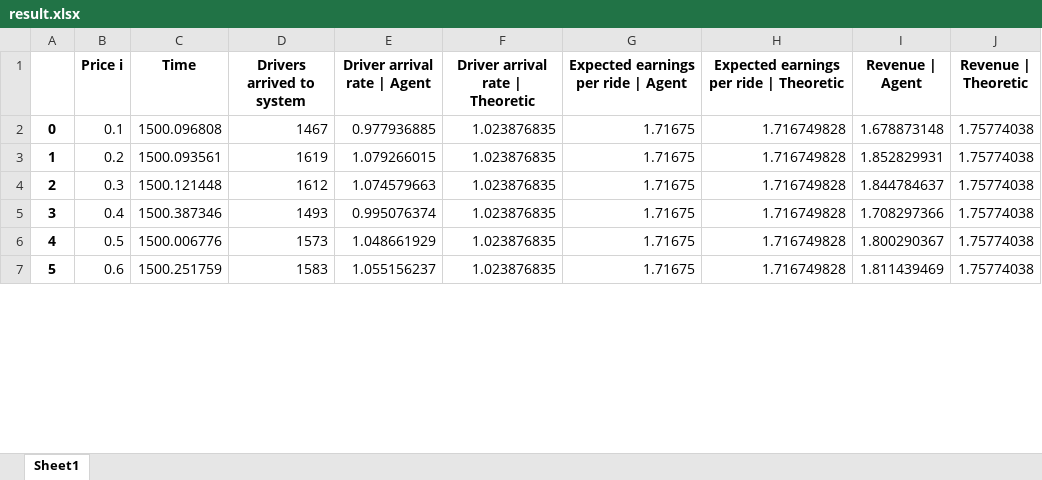
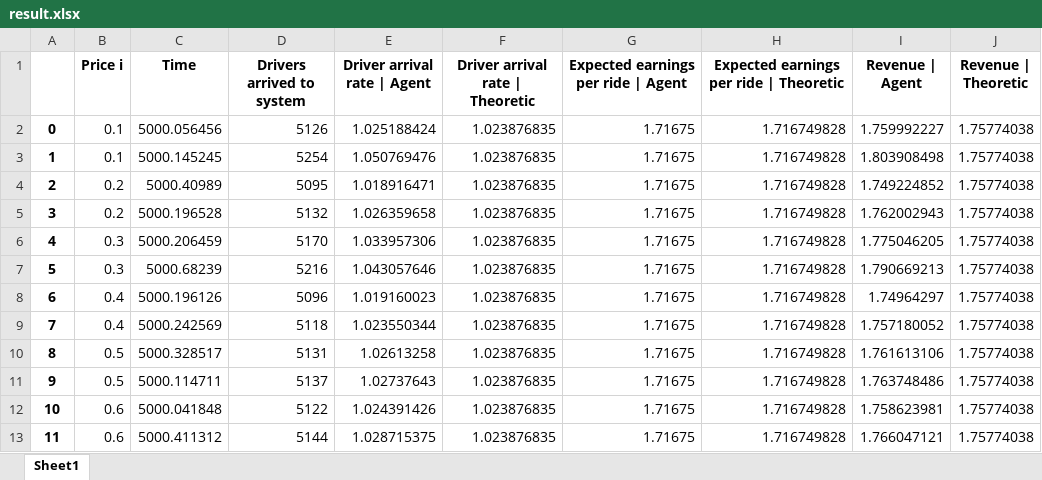
Before and after one commit to tobiaslohmann/Pricing-in-Ride-share-Platforms-A-Queueing-Theoretic-Approach, an Excel workbook: result.xlsx, sheet Sheet1, drawn as a sheet; only a part is shown; values as stored, in another font and other column widths than the file's, no borders; addresses are those after the commit; the diff covers the shown part only; the diff names each change by its address in the sheet, - before the commit and + after, or states it on an @@ line.

```diff
--- a/result.xlsx (sheet Sheet1)
+++ b/result.xlsx (sheet Sheet1)
-C2 (Time): 1500.096808
+C2 (Time): 5000.056456
-D2 (Drivers arrived to system): 1467
+D2 (Drivers arrived to system): 5126
-E2 (Driver arrival rate | Agent): 0.977936885
+E2 (Driver arrival rate | Agent): 1.025188424
-I2 (Revenue | Agent): 1.678873148
+I2 (Revenue | Agent): 1.759992227
+row 3: 1 | 0.1 | 5000.145245 | 5254 | 1.050769476 | 1.023876835 | 1.71675 | 1.716749828 | 1.803908498 | 1.75774038
@@ column A renumbered between rows 4 and 46 @@
-C4 (Time): 1500.093561
+C4 (Time): 5000.40989
-D4 (Drivers arrived to system): 1619
+D4 (Drivers arrived to system): 5095
-E4 (Driver arrival rate | Agent): 1.079266015
+E4 (Driver arrival rate | Agent): 1.018916471
-I4 (Revenue | Agent): 1.852829931
+I4 (Revenue | Agent): 1.749224852
+row 5: 3 | 0.2 | 5000.196528 | 5132 | 1.026359658 | 1.023876835 | 1.71675 | 1.716749828 | 1.762002943 | 1.75774038
-C6 (Time): 1500.121448
+C6 (Time): 5000.206459
-D6 (Drivers arrived to system): 1612
+D6 (Drivers arrived to system): 5170
-E6 (Driver arrival rate | Agent): 1.074579663
+E6 (Driver arrival rate | Agent): 1.033957306
-I6 (Revenue | Agent): 1.844784637
+I6 (Revenue | Agent): 1.775046205
+row 7: 5 | 0.3 | 5000.68239 | 5216 | 1.043057646 | 1.023876835 | 1.71675 | 1.716749828 | 1.790669213 | 1.75774038
-C8 (Time): 1500.387346
+C8 (Time): 5000.196126
-D8 (Drivers arrived to system): 1493
+D8 (Drivers arrived to system): 5096
-E8 (Driver arrival rate | Agent): 0.995076374
+E8 (Driver arrival rate | Agent): 1.019160023
-I8 (Revenue | Agent): 1.708297366
+I8 (Revenue | Agent): 1.74964297
+row 9: 7 | 0.4 | 5000.242569 | 5118 | 1.023550344 | 1.023876835 | 1.71675 | 1.716749828 | 1.757180052 | 1.75774038
-C10 (Time): 1500.006776
+C10 (Time): 5000.328517
-D10 (Drivers arrived to system): 1573
+D10 (Drivers arrived to system): 5131
-E10 (Driver arrival rate | Agent): 1.048661929
+E10 (Driver arrival rate | Agent): 1.02613258
-I10 (Revenue | Agent): 1.800290367
+I10 (Revenue | Agent): 1.761613106
+row 11: 9 | 0.5 | 5000.114711 | 5137 | 1.02737643 | 1.023876835 | 1.71675 | 1.716749828 | 1.763748486 | 1.75774038
-C12 (Time): 1500.251759
+C12 (Time): 5000.041848
-D12 (Drivers arrived to system): 1583
+D12 (Drivers arrived to system): 5122
-E12 (Driver arrival rate | Agent): 1.055156237
+E12 (Driver arrival rate | Agent): 1.024391426
-I12 (Revenue | Agent): 1.811439469
+I12 (Revenue | Agent): 1.758623981
+row 13: 11 | 0.6 | 5000.411312 | 5144 | 1.028715375 | 1.023876835 | 1.71675 | 1.716749828 | 1.766047121 | 1.75774038
```
Also changed, not shown: 72 added rows, 28 removed rows and 64 edited cells elsewhere in this sheet, 4 other files.
